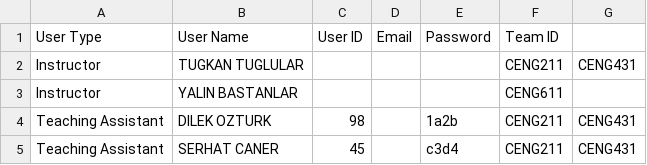
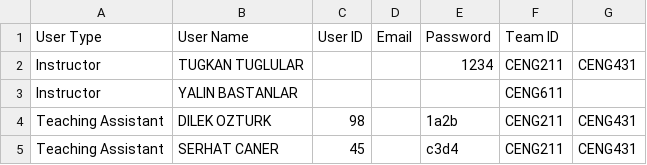
Before and after one commit to gokberkakdeniz/iztech-ceng431-building-software-systems, a CSV file: midterm-project-1/userList.csv, drawn as a sheet; only a part is shown.

```diff
--- a/midterm-project-1/userList.csv
+++ b/midterm-project-1/userList.csv
@@ -1,3 +1,3 @@
 User Type,User Name,User ID,Email,Password,Team ID,
-Instructor,TUGKAN TUGLULAR,,,,CENG211,CENG431
+Instructor,TUGKAN TUGLULAR,,,1234,CENG211,CENG431
 Instructor,YALIN BASTANLAR,,,,CENG611,
```
Also changed, not shown: 4 other files.
